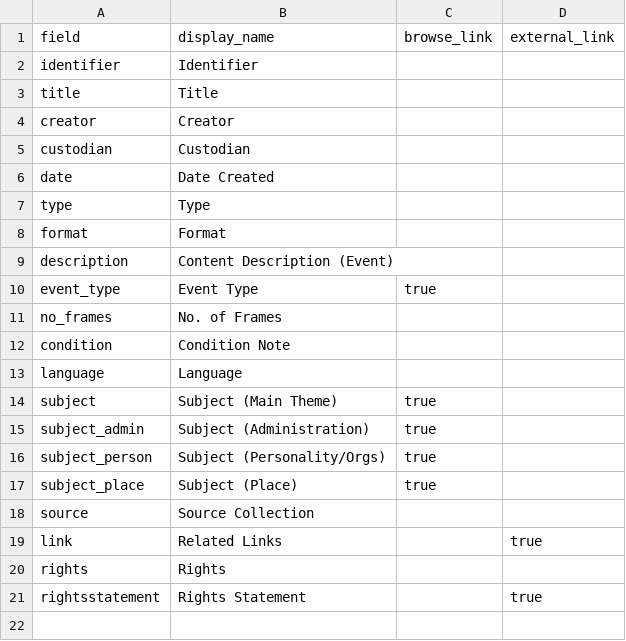
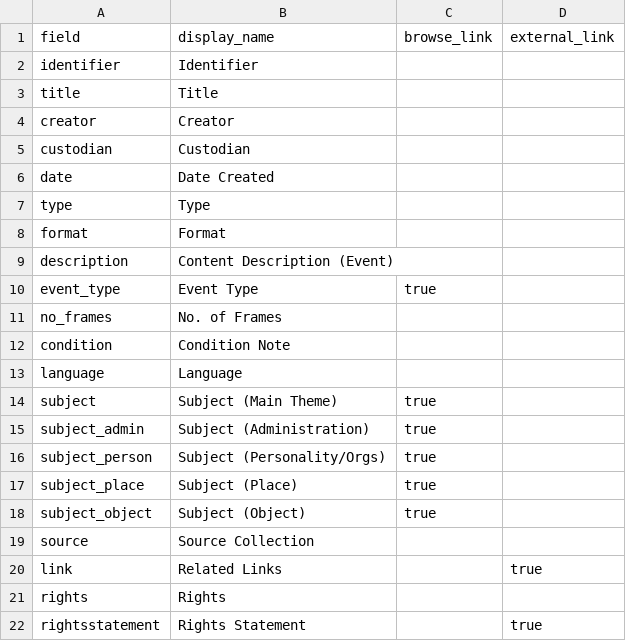
Before and after one commit to mrlessegers/plma_trial, a CSV file: _data/config-metadata.csv, drawn as a sheet.

Commit message:
Update config-metadata.csv

```diff
--- a/_data/config-metadata.csv
+++ b/_data/config-metadata.csv
@@ -17,2 +17,3 @@ subject_person, Subject (Personality/Orgs),true
 subject_place, Subject (Place),true
+subject_object, Subject (Object),true
 source,Source Collection,
```
